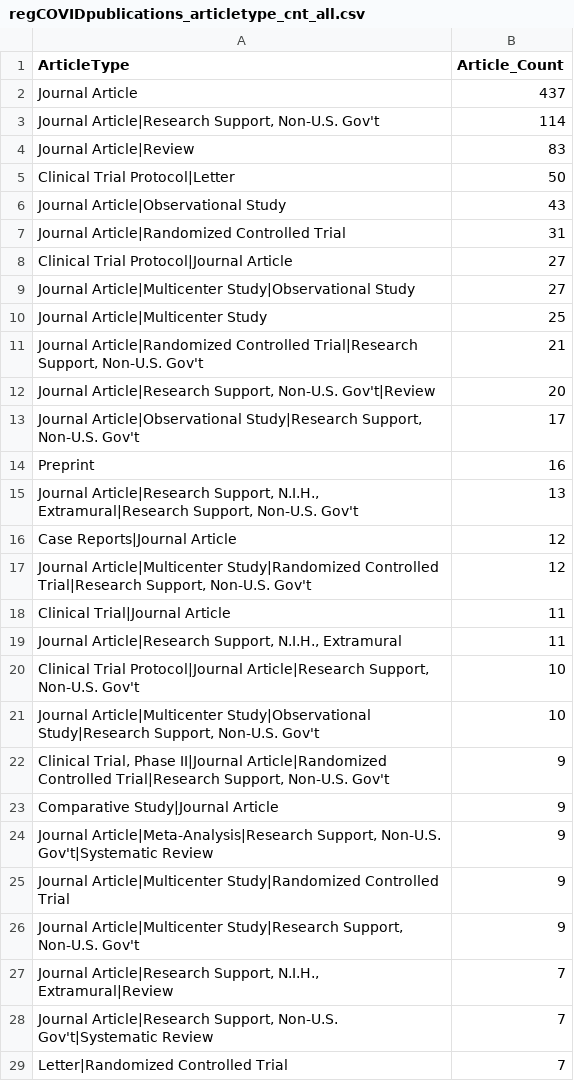
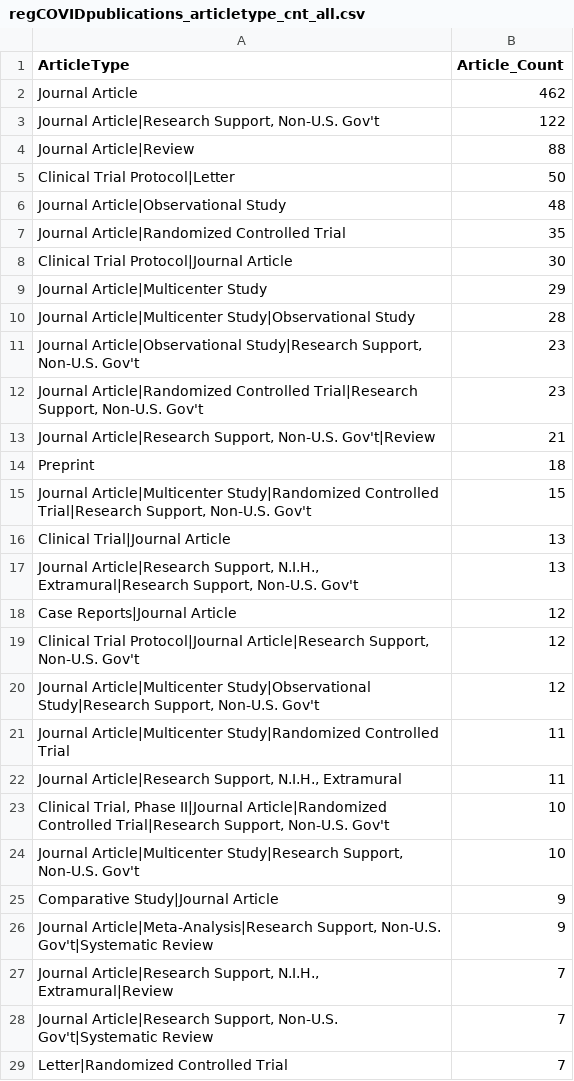
Before and after one commit to LHNCBC/r-snippets-bmi, a CSV file: regCOVID/regCOVIDpublications/regCOVIDpublications_articletype_cnt_all.csv, drawn as a sheet; only a part is shown; the diff covers the shown part only.

```diff
--- a/regCOVID/regCOVIDpublications/regCOVIDpublications_articletype_cnt_all.csv
+++ b/regCOVID/regCOVIDpublications/regCOVIDpublications_articletype_cnt_all.csv
@@ -1,27 +1,27 @@
 ArticleType,Article_Count
-Journal Article,437
-"Journal Article|Research Support, Non-U.S. Gov't",114
-Journal Article|Review,83
+Journal Article,462
+"Journal Article|Research Support, Non-U.S. Gov't",122
+Journal Article|Review,88
 Clinical Trial Protocol|Letter,50
-Journal Article|Observational Study,43
-Journal Article|Randomized Controlled Trial,31
-Clinical Trial Protocol|Journal Article,27
-Journal Article|Multicenter Study|Observational Study,27
-Journal Article|Multicenter Study,25
-"Journal Article|Randomized Controlled Trial|Research Support, Non-U.S. Gov't",21
-"Journal Article|Research Support, Non-U.S. Gov't|Review",20
-"Journal Article|Observational Study|Research Support, Non-U.S. Gov't",17
-Preprint,16
+Journal Article|Observational Study,48
+Journal Article|Randomized Controlled Trial,35
+Clinical Trial Protocol|Journal Article,30
+Journal Article|Multicenter Study,29
+Journal Article|Multicenter Study|Observational Study,28
+"Journal Article|Observational Study|Research Support, Non-U.S. Gov't",23
+"Journal Article|Randomized Controlled Trial|Research Support, Non-U.S. Gov't",23
+"Journal Article|Research Support, Non-U.S. Gov't|Review",21
+Preprint,18
+"Journal Article|Multicenter Study|Randomized Controlled Trial|Research Support, Non-U.S. Gov't",15
+Clinical Trial|Journal Article,13
 "Journal Article|Research Support, N.I.H., Extramural|Research Support, Non-U.S. Gov't",13
 Case Reports|Journal Article,12
-"Journal Article|Multicenter Study|Randomized Controlled Trial|Research Support, Non-U.S. Gov't",12
-Clinical Trial|Journal Article,11
+"Clinical Trial Protocol|Journal Article|Research Support, Non-U.S. Gov't",12
+"Journal Article|Multicenter Study|Observational Study|Research Support, Non-U.S. Gov't",12
+Journal Article|Multicenter Study|Randomized Controlled Trial,11
 "Journal Article|Research Support, N.I.H., Extramural",11
-"Clinical Trial Protocol|Journal Article|Research Support, Non-U.S. Gov't",10
-"Journal Article|Multicenter Study|Observational Study|Research Support, Non-U.S. Gov't",10
-"Clinical Trial, Phase II|Journal Article|Randomized Controlled Trial|Research Support, Non-U.S. Gov't",9
+"Clinical Trial, Phase II|Journal Article|Randomized Controlled Trial|Research Support, Non-U.S. Gov't",10
+"Journal Article|Multicenter Study|Research Support, Non-U.S. Gov't",10
 Comparative Study|Journal Article,9
 "Journal Article|Meta-Analysis|Research Support, Non-U.S. Gov't|Systematic Review",9
-Journal Article|Multicenter Study|Randomized Controlled Trial,9
-"Journal Article|Multicenter Study|Research Support, Non-U.S. Gov't",9
 "Journal Article|Research Support, N.I.H., Extramural|Review",7
```
Also changed, not shown: 15 added rows, 7 removed rows and 2 edited cells elsewhere in this file, regCOVID/regCOVIDpublications/regCOVIDpublications_articletype_cnt_int.csv, regCOVID/regCOVIDpublications/regCOVIDpublications_articletype_cnt_obs.csv, 11 other files.
